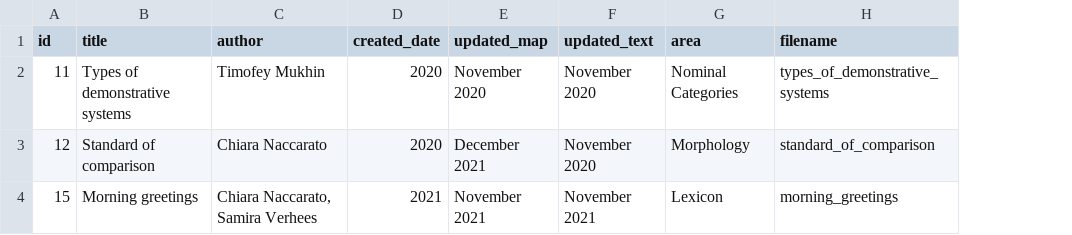
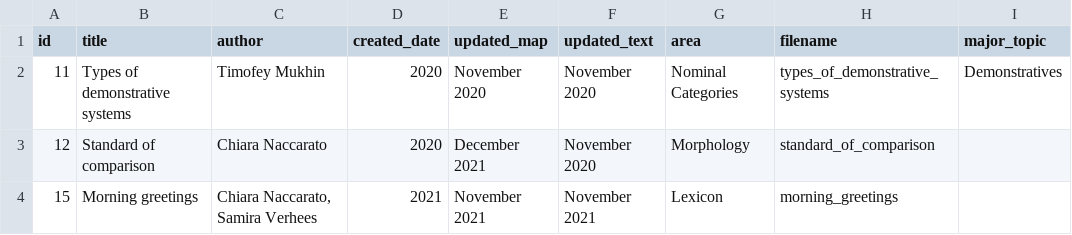
Before and after one commit to timtim1342/tald_gm, a CSV file: data/features.csv, drawn as a sheet; the diff names each change by its address in the sheet, - before the commit and + after, or states it on an @@ line.

```diff
--- a/data/features.csv
+++ b/data/features.csv
+column I (major_topic), row 2: Demonstratives
```
Also changed, not shown: docs/data/features.csv, 21 other files.
